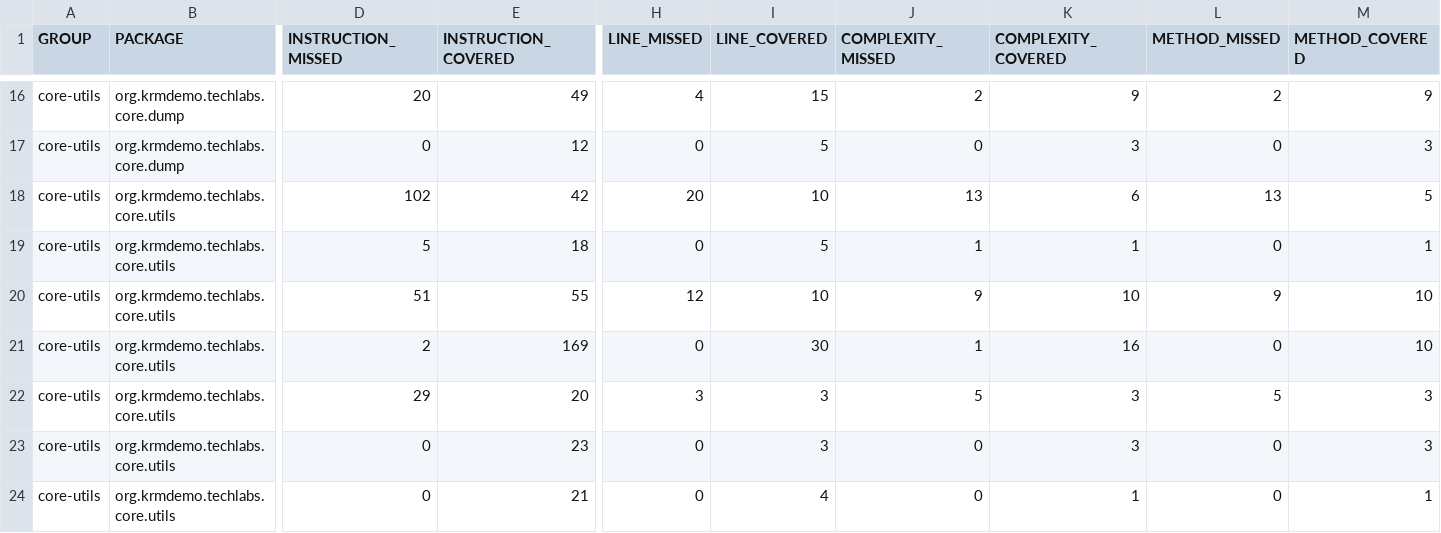
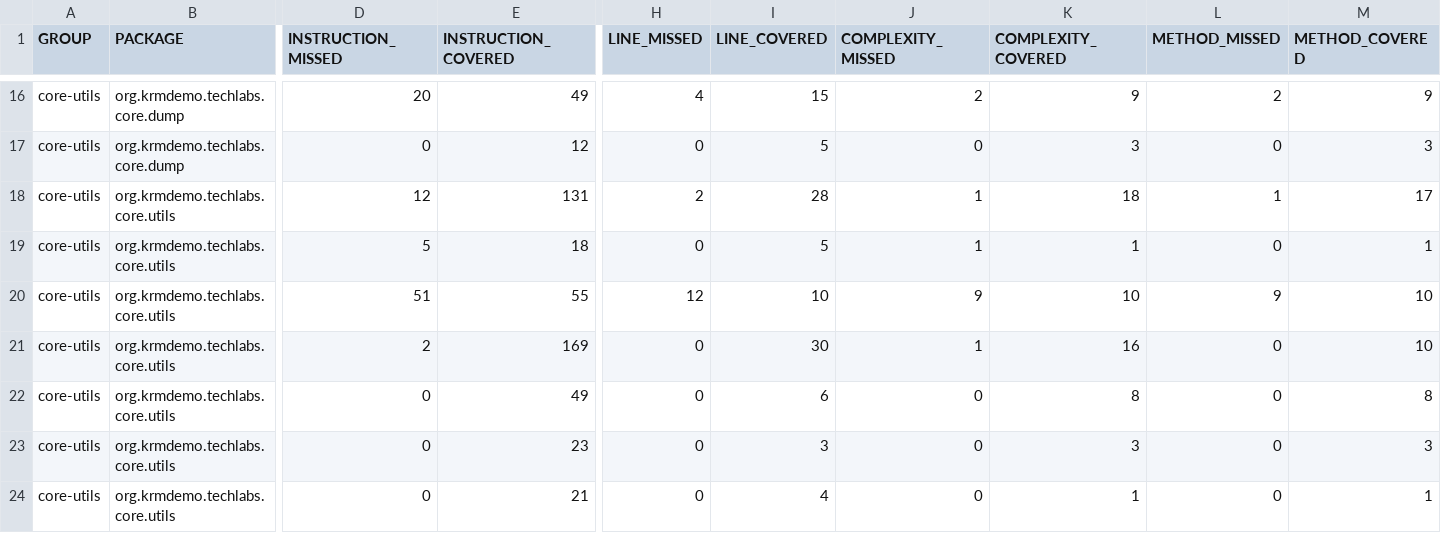
Before and after one commit to krm-demo/core-utils, a CSV file: core-utils-21.24.002-SNAPSHOT/jacoco-reports/jacoco.csv, drawn as a sheet; only a part is shown, gaps mark what is left out; the diff names each change by its address in the sheet, - before the commit and + after, or states it on an @@ line.

```diff
--- a/core-utils-21.24.002-SNAPSHOT/jacoco-reports/jacoco.csv
+++ b/core-utils-21.24.002-SNAPSHOT/jacoco-reports/jacoco.csv
-D18 (INSTRUCTION_MISSED): 102
+D18 (INSTRUCTION_MISSED): 12
-E18 (INSTRUCTION_COVERED): 42
+E18 (INSTRUCTION_COVERED): 131
-H18 (LINE_MISSED): 20
+H18 (LINE_MISSED): 2
-I18 (LINE_COVERED): 10
+I18 (LINE_COVERED): 28
-J18 (COMPLEXITY_MISSED): 13
+J18 (COMPLEXITY_MISSED): 1
-K18 (COMPLEXITY_COVERED): 6
+K18 (COMPLEXITY_COVERED): 18
-L18 (METHOD_MISSED): 13
+L18 (METHOD_MISSED): 1
-M18 (METHOD_COVERED): 5
+M18 (METHOD_COVERED): 17
-D22 (INSTRUCTION_MISSED): 29
+D22 (INSTRUCTION_MISSED): 0
-E22 (INSTRUCTION_COVERED): 20
+E22 (INSTRUCTION_COVERED): 49
-H22 (LINE_MISSED): 3
+H22 (LINE_MISSED): 0
-I22 (LINE_COVERED): 3
+I22 (LINE_COVERED): 6
-J22 (COMPLEXITY_MISSED): 5
+J22 (COMPLEXITY_MISSED): 0
-K22 (COMPLEXITY_COVERED): 3
+K22 (COMPLEXITY_COVERED): 8
-L22 (METHOD_MISSED): 5
+L22 (METHOD_MISSED): 0
-M22 (METHOD_COVERED): 3
+M22 (METHOD_COVERED): 8
```
Also changed, not shown: 27 other files.
